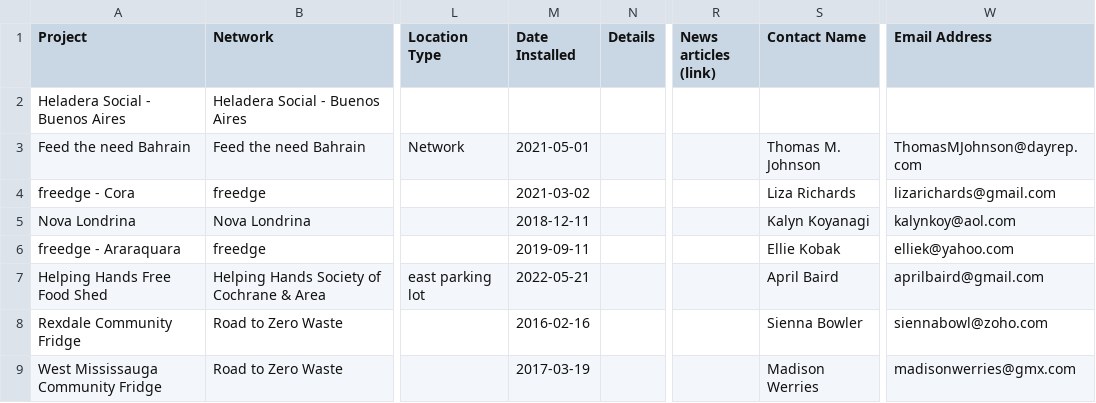
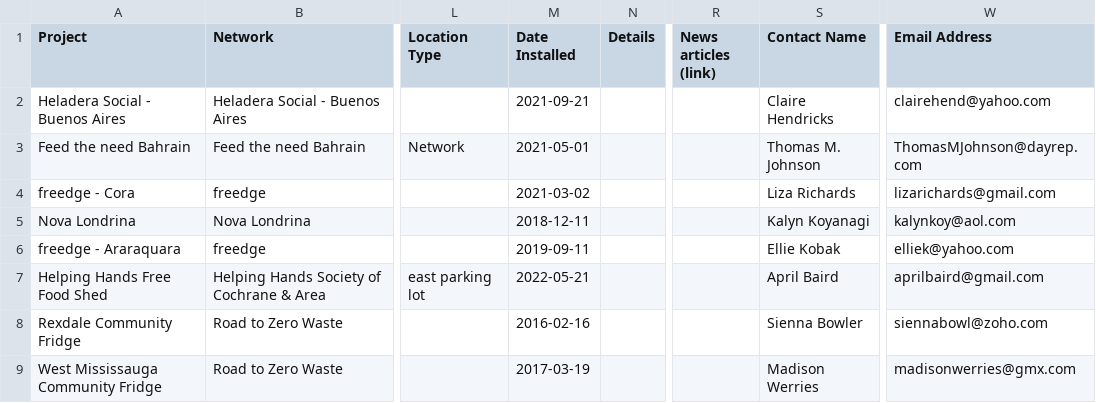
Before and after one commit to kalyn-k/Freedge-Tracker, a CSV file: test_data/freeedge_data.csv, drawn as a sheet; only a part is shown, gaps mark what is left out; the diff names each change by its address in the sheet, - before the commit and + after, or states it on an @@ line.

Commit message:
added changes to freedge_data.csv

```diff
--- a/test_data/freeedge_data.csv
+++ b/test_data/freeedge_data.csv
-M2 (Date Installed): (empty)
+M2 (Date Installed): 2021-09-21
-S2 (Contact Name): (empty)
+S2 (Contact Name): Claire Hendricks
-W2 (Email Address): (empty)
+W2 (Email Address): clairehend@yahoo.com
```
